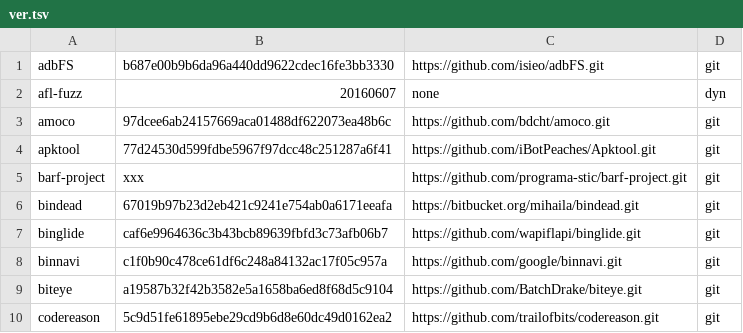
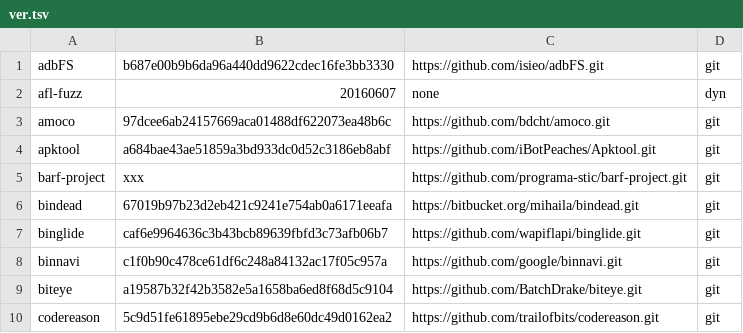
Before and after one commit to osospeed/albani, a TSV file: ver.tsv, drawn as a sheet; only a part is shown.

```diff
--- a/ver.tsv
+++ b/ver.tsv
@@ -3,3 +3,3 @@ afl-fuzz	20160607	none	dyn
 amoco	97dcee6ab24157669aca01488df622073ea48b6c	https://github.com/bdcht/amoco.git	git
-apktool	77d24530d599fdbe5967f97dcc48c251287a6f41	https://github.com/iBotPeaches/Apktool.git	git
+apktool	a684bae43ae51859a3bd933dc0d52c3186eb8abf	https://github.com/iBotPeaches/Apktool.git	git
 barf-project	xxx	https://github.com/programa-stic/barf-project.git	git
```
Also changed, not shown: 1 other file.
